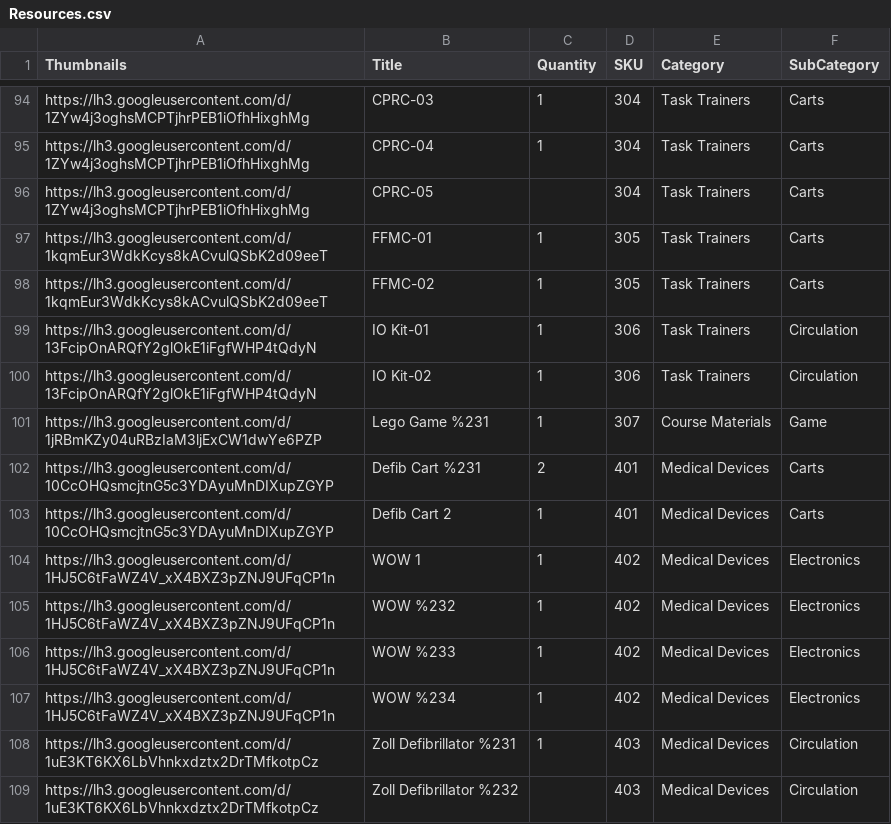
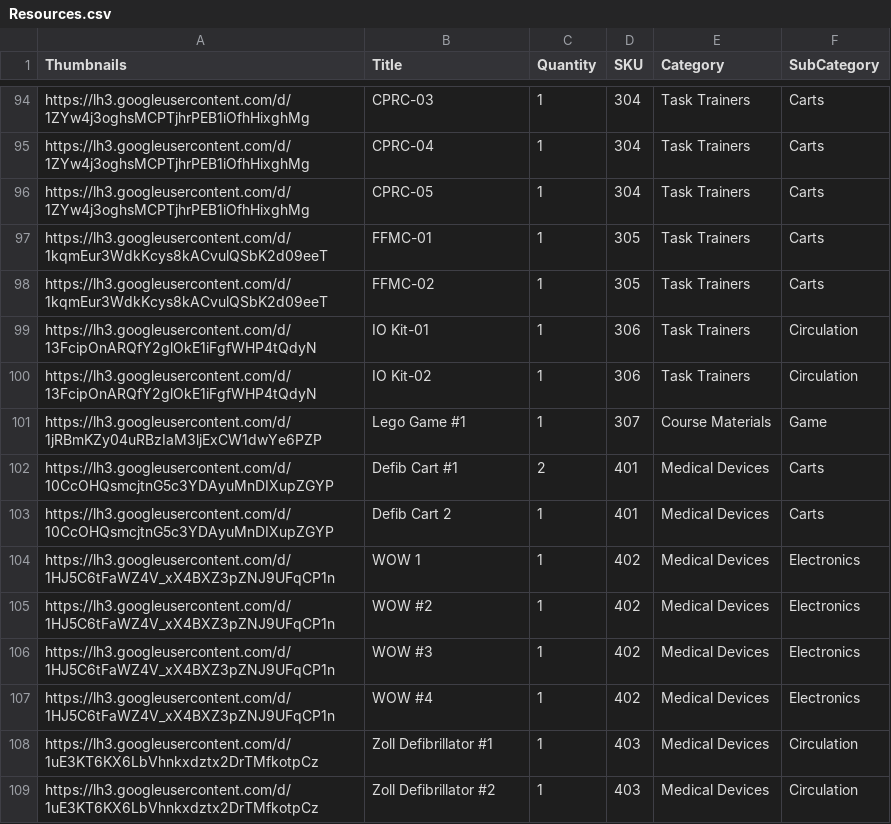
Before and after one commit to BCCWSIM/bccwselectclone, a CSV file: Resources.csv, drawn as a sheet; only a part is shown, gaps mark what is left out; the diff covers the shown part only.

Commit message:
Add files via upload

```diff
--- a/Resources.csv
+++ b/Resources.csv
@@ -95,3 +95,3 @@ https://lh3.googleusercontent.com/d/1ZYw4j3oghsMCPTjhrPEB1iOfhHixghMg,CPRC-03,1,
 https://lh3.googleusercontent.com/d/1ZYw4j3oghsMCPTjhrPEB1iOfhHixghMg,CPRC-04,1,304,Task Trainers,Carts
-https://lh3.googleusercontent.com/d/1ZYw4j3oghsMCPTjhrPEB1iOfhHixghMg,CPRC-05,,304,Task Trainers,Carts
+https://lh3.googleusercontent.com/d/1ZYw4j3oghsMCPTjhrPEB1iOfhHixghMg,CPRC-05,1,304,Task Trainers,Carts
 https://lh3.googleusercontent.com/d/1kqmEur3WdkKcys8kACvulQSbK2d09eeT,FFMC-01,1,305,Task Trainers,Carts
@@ -100,10 +100,10 @@ https://lh3.googleusercontent.com/d/13FcipOnARQfY2glOkE1iFgfWHP4tQdyN,IO Kit-01,
 https://lh3.googleusercontent.com/d/13FcipOnARQfY2glOkE1iFgfWHP4tQdyN,IO Kit-02,1,306,Task Trainers,Circulation
-https://lh3.googleusercontent.com/d/1jRBmKZy04uRBzIaM3ljExCW1dwYe6PZP,Lego Game %231,1,307,Course Materials,Game
-https://lh3.googleusercontent.com/d/10CcOHQsmcjtnG5c3YDAyuMnDIXupZGYP,Defib Cart %231,2,401,Medical Devices,Carts
+https://lh3.googleusercontent.com/d/1jRBmKZy04uRBzIaM3ljExCW1dwYe6PZP,Lego Game #1,1,307,Course Materials,Game
+https://lh3.googleusercontent.com/d/10CcOHQsmcjtnG5c3YDAyuMnDIXupZGYP,Defib Cart #1,2,401,Medical Devices,Carts
 https://lh3.googleusercontent.com/d/10CcOHQsmcjtnG5c3YDAyuMnDIXupZGYP,Defib Cart 2,1,401,Medical Devices,Carts
 https://lh3.googleusercontent.com/d/1HJ5C6tFaWZ4V_xX4BXZ3pZNJ9UFqCP1n,WOW 1,1,402,Medical Devices,Electronics
-https://lh3.googleusercontent.com/d/1HJ5C6tFaWZ4V_xX4BXZ3pZNJ9UFqCP1n,WOW %232,1,402,Medical Devices,Electronics
-https://lh3.googleusercontent.com/d/1HJ5C6tFaWZ4V_xX4BXZ3pZNJ9UFqCP1n,WOW %233,1,402,Medical Devices,Electronics
-https://lh3.googleusercontent.com/d/1HJ5C6tFaWZ4V_xX4BXZ3pZNJ9UFqCP1n,WOW %234,1,402,Medical Devices,Electronics
-https://lh3.googleusercontent.com/d/1uE3KT6KX6LbVhnkxdztx2DrTMfkotpCz,Zoll Defibrillator %231,1,403,Medical Devices,Circulation
-https://lh3.googleusercontent.com/d/1uE3KT6KX6LbVhnkxdztx2DrTMfkotpCz,Zoll Defibrillator %232,,403,Medical Devices,Circulation
+https://lh3.googleusercontent.com/d/1HJ5C6tFaWZ4V_xX4BXZ3pZNJ9UFqCP1n,WOW #2,1,402,Medical Devices,Electronics
+https://lh3.googleusercontent.com/d/1HJ5C6tFaWZ4V_xX4BXZ3pZNJ9UFqCP1n,WOW #3,1,402,Medical Devices,Electronics
+https://lh3.googleusercontent.com/d/1HJ5C6tFaWZ4V_xX4BXZ3pZNJ9UFqCP1n,WOW #4,1,402,Medical Devices,Electronics
+https://lh3.googleusercontent.com/d/1uE3KT6KX6LbVhnkxdztx2DrTMfkotpCz,Zoll Defibrillator #1,1,403,Medical Devices,Circulation
+https://lh3.googleusercontent.com/d/1uE3KT6KX6LbVhnkxdztx2DrTMfkotpCz,Zoll Defibrillator #2,1,403,Medical Devices,Circulation
```
Also changed, not shown: 175 edited cells elsewhere in this file.
